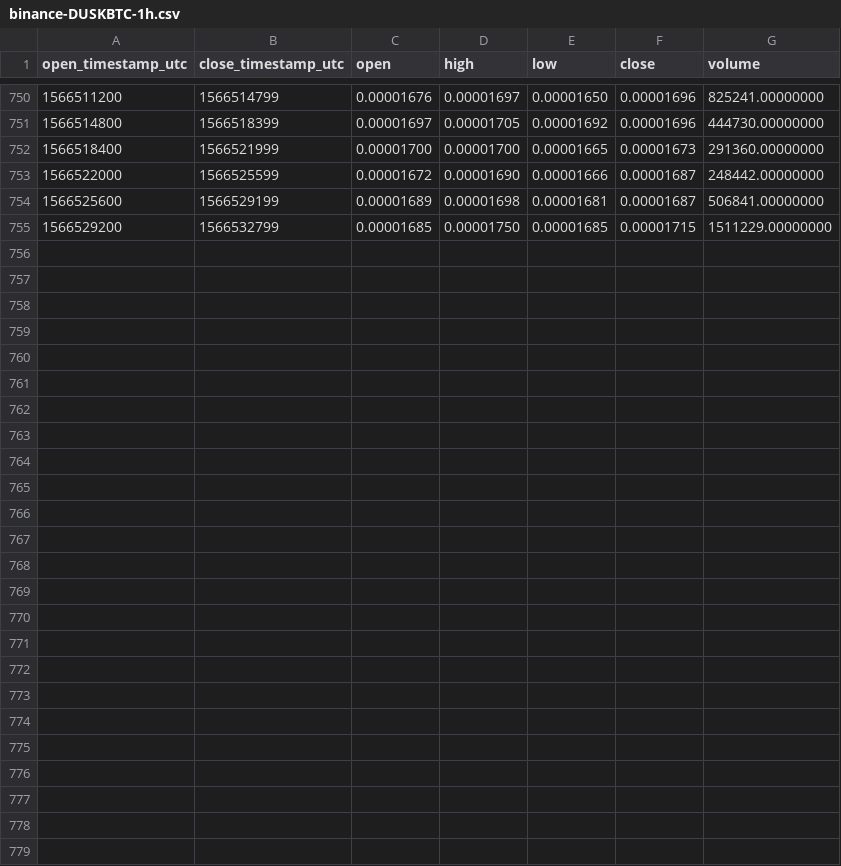
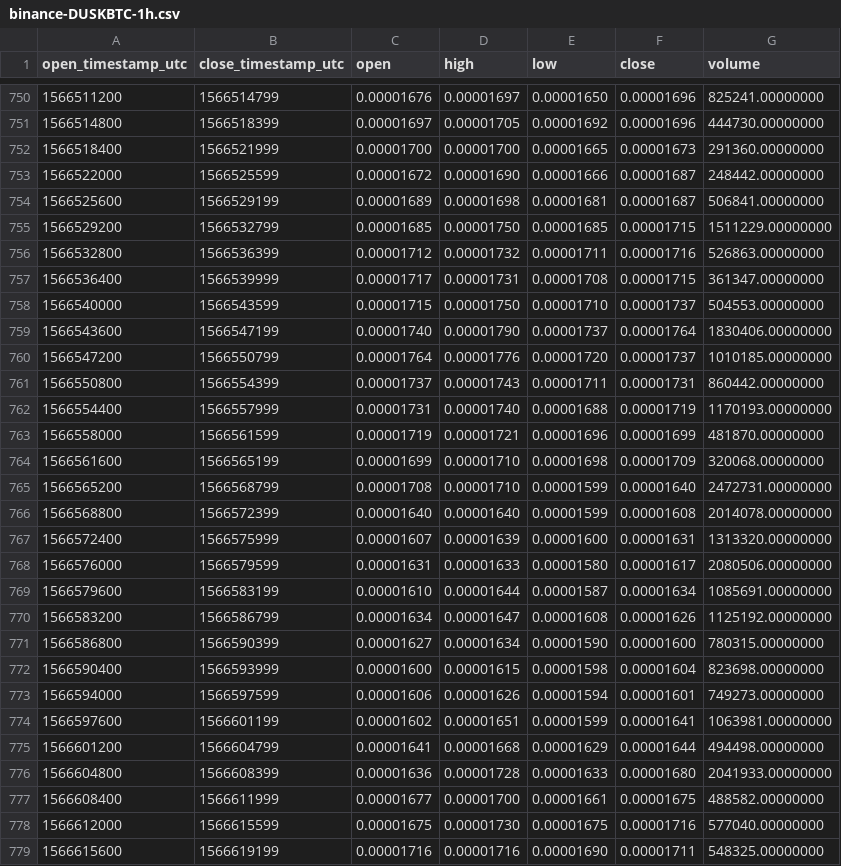
Before and after one commit to cryptobigbro/binance-DUSKBTC, a CSV file: binance-DUSKBTC-1h.csv, drawn as a sheet; only a part is shown, gaps mark what is left out; the diff names each change by its address in the sheet, - before the commit and + after, or states it on an @@ line.

Commit message:
Update OHLCV data.

```diff
--- a/binance-DUSKBTC-1h.csv
+++ b/binance-DUSKBTC-1h.csv
+row 756: 1566532800 | 1566536399 | 0.00001712 | 0.00001732 | 0.00001711 | 0.00001716 | 526863.00000000
+row 757: 1566536400 | 1566539999 | 0.00001717 | 0.00001731 | 0.00001708 | 0.00001715 | 361347.00000000
+row 758: 1566540000 | 1566543599 | 0.00001715 | 0.00001750 | 0.00001710 | 0.00001737 | 504553.00000000
+row 759: 1566543600 | 1566547199 | 0.00001740 | 0.00001790 | 0.00001737 | 0.00001764 | 1830406.00000000
+row 760: 1566547200 | 1566550799 | 0.00001764 | 0.00001776 | 0.00001720 | 0.00001737 | 1010185.00000000
+row 761: 1566550800 | 1566554399 | 0.00001737 | 0.00001743 | 0.00001711 | 0.00001731 | 860442.00000000
+row 762: 1566554400 | 1566557999 | 0.00001731 | 0.00001740 | 0.00001688 | 0.00001719 | 1170193.00000000
+row 763: 1566558000 | 1566561599 | 0.00001719 | 0.00001721 | 0.00001696 | 0.00001699 | 481870.00000000
+row 764: 1566561600 | 1566565199 | 0.00001699 | 0.00001710 | 0.00001698 | 0.00001709 | 320068.00000000
+row 765: 1566565200 | 1566568799 | 0.00001708 | 0.00001710 | 0.00001599 | 0.00001640 | 2472731.00000000
+row 766: 1566568800 | 1566572399 | 0.00001640 | 0.00001640 | 0.00001599 | 0.00001608 | 2014078.00000000
+row 767: 1566572400 | 1566575999 | 0.00001607 | 0.00001639 | 0.00001600 | 0.00001631 | 1313320.00000000
+row 768: 1566576000 | 1566579599 | 0.00001631 | 0.00001633 | 0.00001580 | 0.00001617 | 2080506.00000000
+row 769: 1566579600 | 1566583199 | 0.00001610 | 0.00001644 | 0.00001587 | 0.00001634 | 1085691.00000000
+row 770: 1566583200 | 1566586799 | 0.00001634 | 0.00001647 | 0.00001608 | 0.00001626 | 1125192.00000000
+row 771: 1566586800 | 1566590399 | 0.00001627 | 0.00001634 | 0.00001590 | 0.00001600 | 780315.00000000
+row 772: 1566590400 | 1566593999 | 0.00001600 | 0.00001615 | 0.00001598 | 0.00001604 | 823698.00000000
+row 773: 1566594000 | 1566597599 | 0.00001606 | 0.00001626 | 0.00001594 | 0.00001601 | 749273.00000000
+row 774: 1566597600 | 1566601199 | 0.00001602 | 0.00001651 | 0.00001599 | 0.00001641 | 1063981.00000000
+row 775: 1566601200 | 1566604799 | 0.00001641 | 0.00001668 | 0.00001629 | 0.00001644 | 494498.00000000
+row 776: 1566604800 | 1566608399 | 0.00001636 | 0.00001728 | 0.00001633 | 0.00001680 | 2041933.00000000
+row 777: 1566608400 | 1566611999 | 0.00001677 | 0.00001700 | 0.00001661 | 0.00001675 | 488582.00000000
+row 778: 1566612000 | 1566615599 | 0.00001675 | 0.00001730 | 0.00001675 | 0.00001716 | 577040.00000000
+row 779: 1566615600 | 1566619199 | 0.00001716 | 0.00001716 | 0.00001690 | 0.00001711 | 548325.00000000
```
Also changed, not shown: binance-DUSKBTC-1d.csv, 1 other file.
